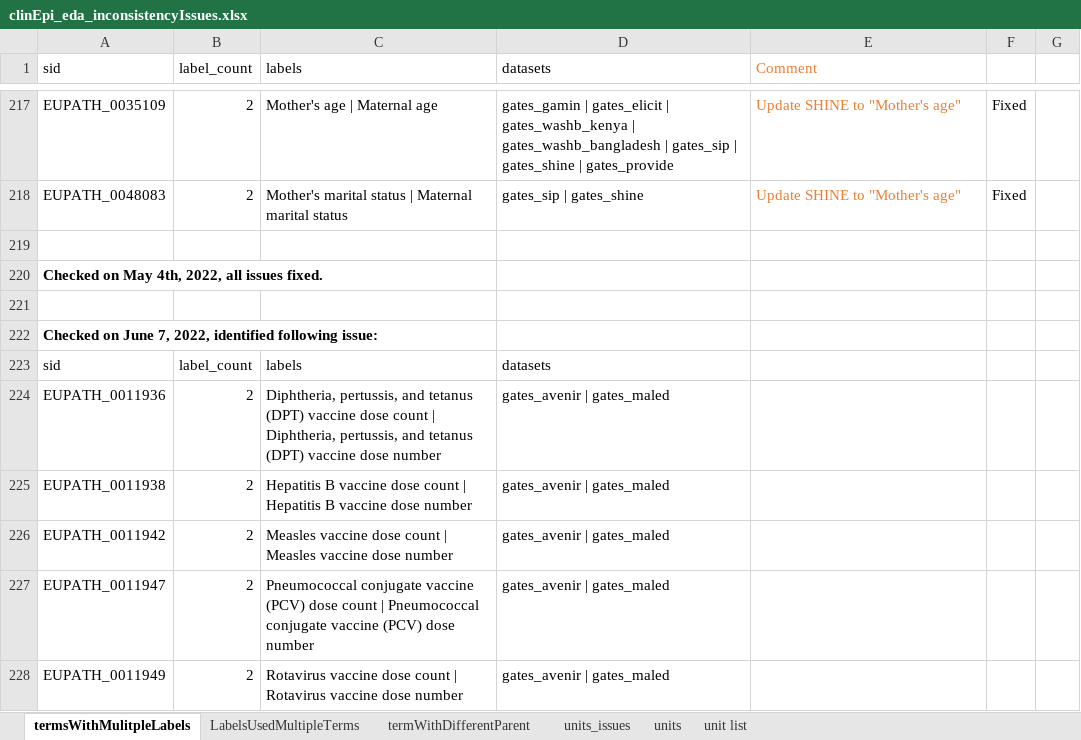
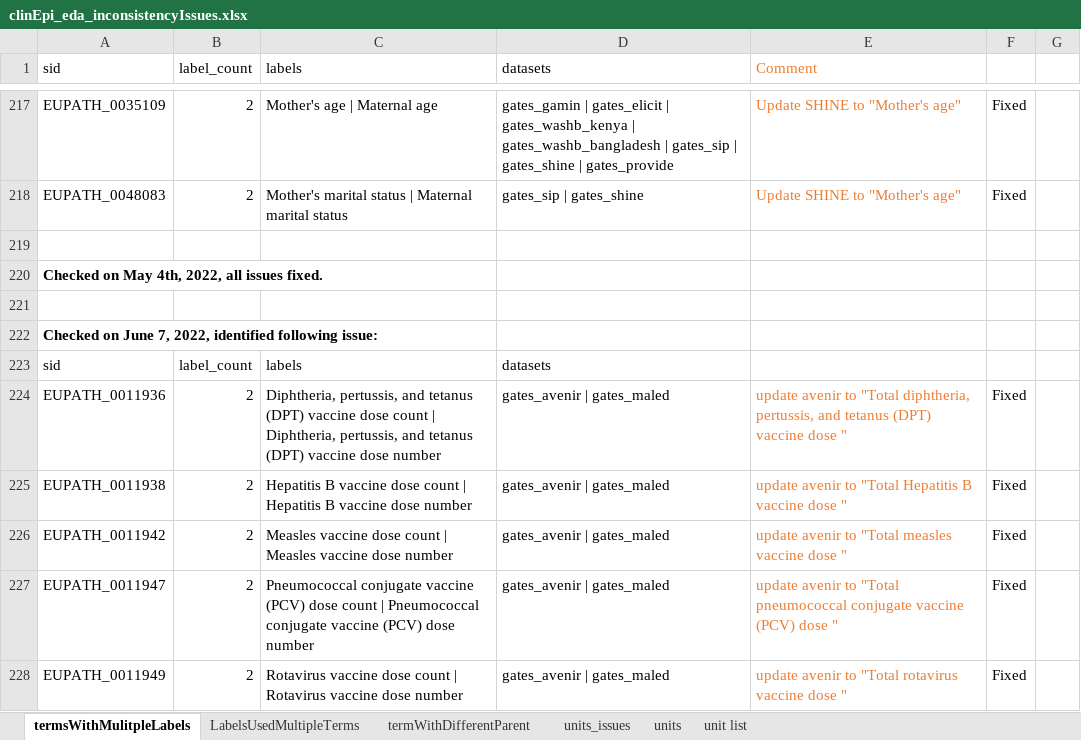
Before and after one commit to VEuPathDB/ApiCommonData, an Excel workbook: Load/ontology/harmonization/clinEpi_eda_inconsistencyIssues.xlsx, sheet termsWithMulitpleLabels, drawn as a sheet; only a part is shown, gaps mark what is left out; values as stored, in another font and other column widths than the file's, no borders; the diff names each change by its address in the sheet, - before the commit and + after, or states it on an @@ line.

Commit message:
update conversion file of avenir

```diff
--- a/Load/ontology/harmonization/clinEpi_eda_inconsistencyIssues.xlsx (sheet termsWithMulitpleLabels)
+++ b/Load/ontology/harmonization/clinEpi_eda_inconsistencyIssues.xlsx (sheet termsWithMulitpleLabels)
-E224 (Comment): (empty)
+E224 (Comment): update avenir to "Total diphtheria, pertussis, and tetanus (DPT) vaccine dose "
-F224:F228: (empty)
+F224:F228: Fixed
-E225 (Comment): (empty)
+E225 (Comment): update avenir to "Total Hepatitis B vaccine dose "
-E226 (Comment): (empty)
+E226 (Comment): update avenir to "Total measles vaccine dose "
-E227 (Comment): (empty)
+E227 (Comment): update avenir to "Total pneumococcal conjugate vaccine (PCV) dose "
-E228 (Comment): (empty)
+E228 (Comment): update avenir to "Total rotavirus vaccine dose "
```
Also changed, not shown: 2 other files.
